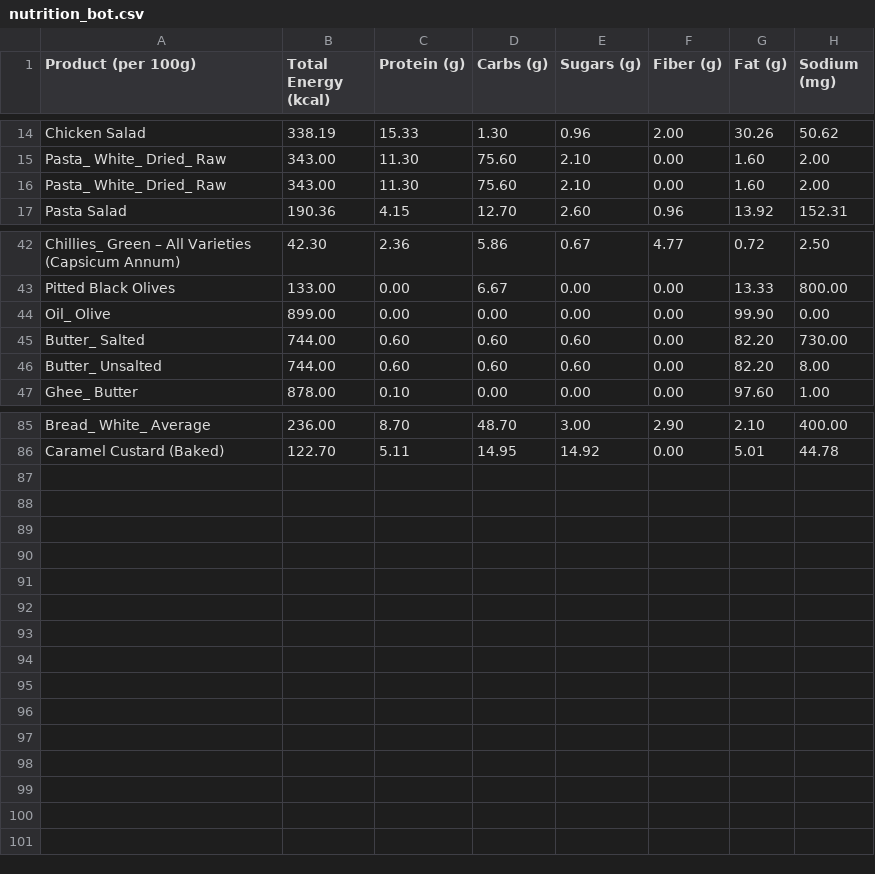
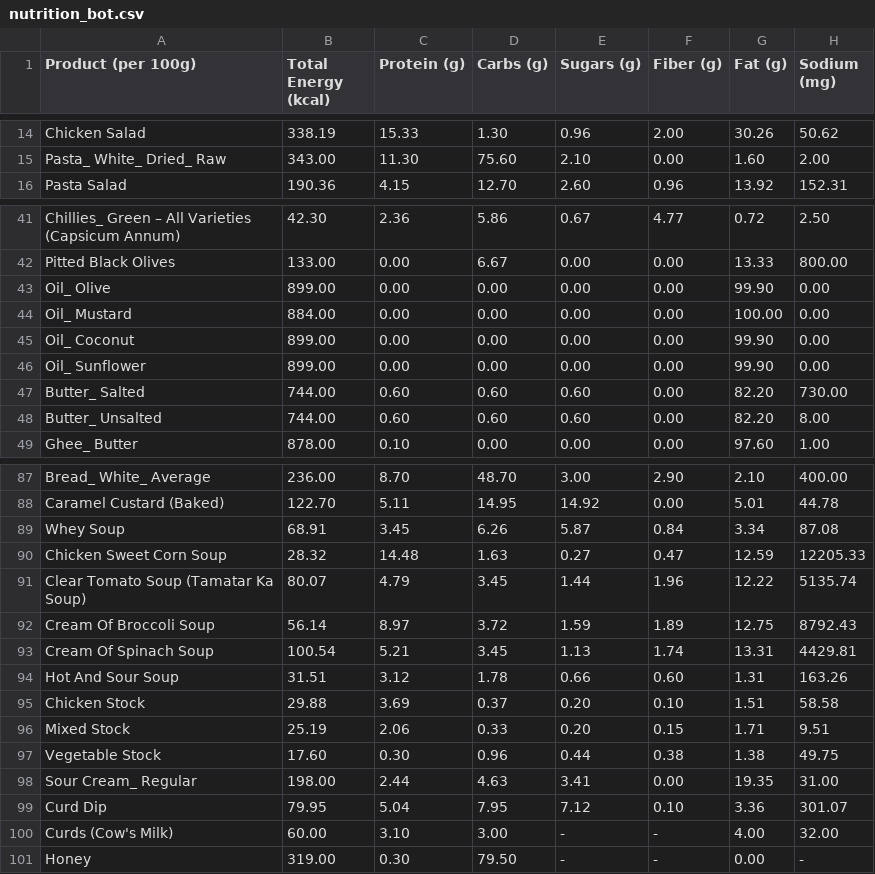
Before and after one commit to rudrakpatra/food_sniffer, a CSV file: webscraper/nutrition_bot.csv, drawn as a sheet; only a part is shown, gaps mark what is left out.

```diff
--- a/webscraper/nutrition_bot.csv
+++ b/webscraper/nutrition_bot.csv
@@ -15,3 +15,2 @@ Chicken Salad,338.19,15.33,1.30,0.96,2.00,30.26,50.62
 Pasta_ White_ Dried_ Raw,343.00,11.30,75.60,2.10,0.00,1.60,2.00
-Pasta_ White_ Dried_ Raw,343.00,11.30,75.60,2.10,0.00,1.60,2.00
 Pasta Salad,190.36,4.15,12.70,2.60,0.96,13.92,152.31
@@ -44,2 +43,5 @@ Pitted Black Olives,133.00,0.00,6.67,0.00,0.00,13.33,800.00
 Oil_ Olive,899.00,0.00,0.00,0.00,0.00,99.90,0.00
+Oil_ Mustard,884.00,0.00,0.00,0.00,0.00,100.00,0.00
+Oil_ Coconut,899.00,0.00,0.00,0.00,0.00,99.90,0.00
+Oil_ Sunflower,899.00,0.00,0.00,0.00,0.00,99.90,0.00
 Butter_ Salted,744.00,0.60,0.60,0.60,0.00,82.20,730.00
@@ -86 +88,14 @@ Bread_ White_ Average,236.00,8.70,48.70,3.00,2.90,2.10,400.00
 Caramel Custard (Baked),122.70,5.11,14.95,14.92,0.00,5.01,44.78
+Whey Soup,68.91,3.45,6.26,5.87,0.84,3.34,87.08
+Chicken Sweet Corn Soup,28.32,14.48,1.63,0.27,0.47,12.59,12205.33
+Clear Tomato Soup (Tamatar Ka Soup),80.07,4.79,3.45,1.44,1.96,12.22,5135.74
+Cream Of Broccoli Soup,56.14,8.97,3.72,1.59,1.89,12.75,8792.43
+Cream Of Spinach Soup,100.54,5.21,3.45,1.13,1.74,13.31,4429.81
+Hot And Sour Soup,31.51,3.12,1.78,0.66,0.60,1.31,163.26
+Chicken Stock,29.88,3.69,0.37,0.20,0.10,1.51,58.58
+Mixed Stock,25.19,2.06,0.33,0.20,0.15,1.71,9.51
+Vegetable Stock,17.60,0.30,0.96,0.44,0.38,1.38,49.75
+Sour Cream_ Regular,198.00,2.44,4.63,3.41,0.00,19.35,31.00
+Curd Dip,79.95,5.04,7.95,7.12,0.10,3.36,301.07
+Curds (Cow's Milk),60.00,3.10,3.00,-,-,4.00,32.00
+Honey,319.00,0.30,79.50,-,-,0.00,-
```
Also changed, not shown: 1 other file.
